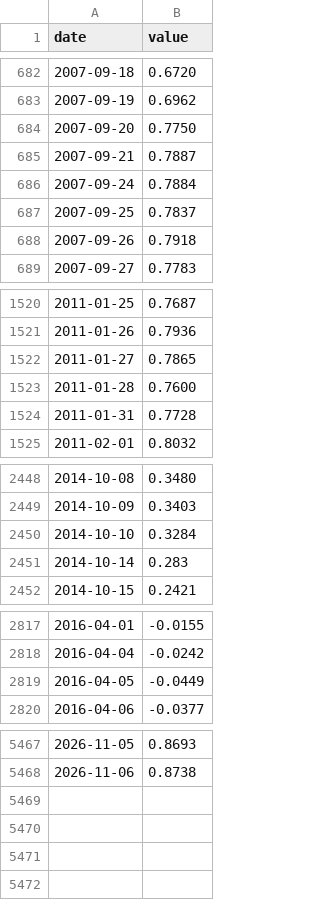
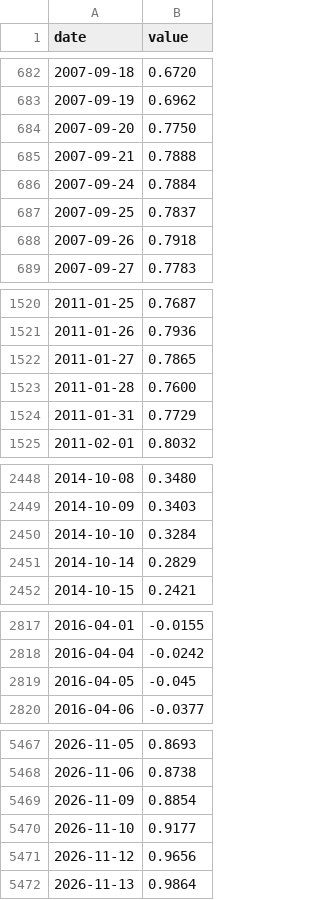
Before and after one commit to mirorichard-boop/credit-monitor, a CSV file: data/liquidity/raw/THREEFYTP10.csv, drawn as a sheet; only a part is shown, gaps mark what is left out; the diff covers the shown part only.

```diff
--- a/data/liquidity/raw/THREEFYTP10.csv
+++ b/data/liquidity/raw/THREEFYTP10.csv
@@ -684,3 +684,3 @@ date,value
 2007-09-20,0.7750
-2007-09-21,0.7887
+2007-09-21,0.7888
 2007-09-24,0.7884
@@ -1523,3 +1523,3 @@ date,value
 2011-01-28,0.7600
-2011-01-31,0.7728
+2011-01-31,0.7729
 2011-02-01,0.8032
@@ -2450,3 +2450,3 @@ date,value
 2014-10-10,0.3284
-2014-10-14,0.283
+2014-10-14,0.2829
 2014-10-15,0.2421
@@ -2818,3 +2818,3 @@ date,value
 2016-04-04,-0.0242
-2016-04-05,-0.0449
+2016-04-05,-0.045
 2016-04-06,-0.0377
@@ -5468 +5468,5 @@ date,value
 2026-11-06,0.8738
+2026-11-09,0.8854
+2026-11-10,0.9177
+2026-11-12,0.9656
+2026-11-13,0.9864
```
Also changed, not shown: 6 edited cells elsewhere in this file, data/liquidity/raw/CBBTCUSD.csv, data/liquidity/raw/ECBASSETSW.csv, 30 other files.
